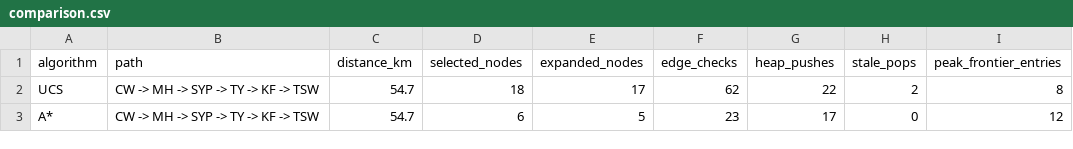
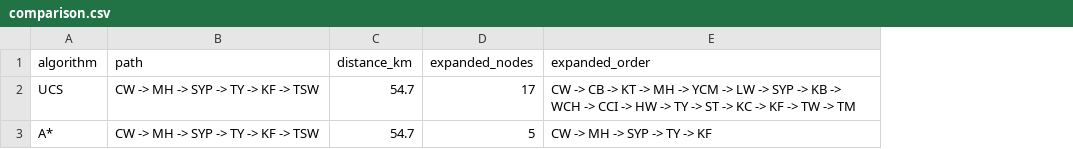
Before and after one commit to CalebChan411/ITP4524AS, a CSV file: part_a/a1/results/comparison.csv, drawn as a sheet; removed rows and columns are numbered as before the commit, all else as after; the diff names each change by its address in the sheet, - before the commit and + after, or states it on an @@ line.

```diff
--- a/part_a/a1/results/comparison.csv
+++ b/part_a/a1/results/comparison.csv
-column D (selected_nodes), rows 2-3: 18 | 6
-column F (edge_checks), rows 2-3: 62 | 23
-column G (heap_pushes), rows 2-3: 22 | 17
-column H (stale_pops), rows 2-3: 2 | 0
-column I (peak_frontier_entries), rows 2-3: 8 | 12
+column E (expanded_order), rows 2-3: CW -> CB -> KT -> MH -> YCM -> LW -> SYP -> KB -> WCH -> CCI -> HW -> TY -> ST -> KC -> KF -> TW -> TM | CW -> MH -> SYP -> TY -> KF
```
Also changed, not shown: 13 other files.
